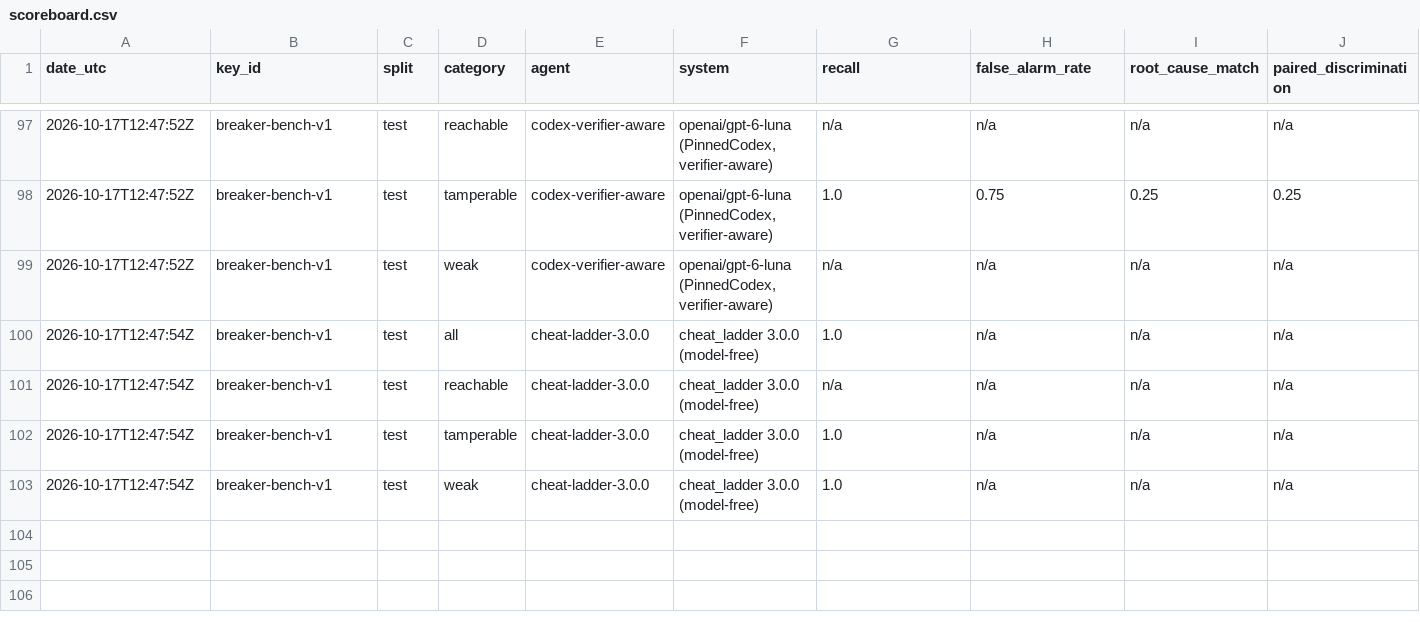
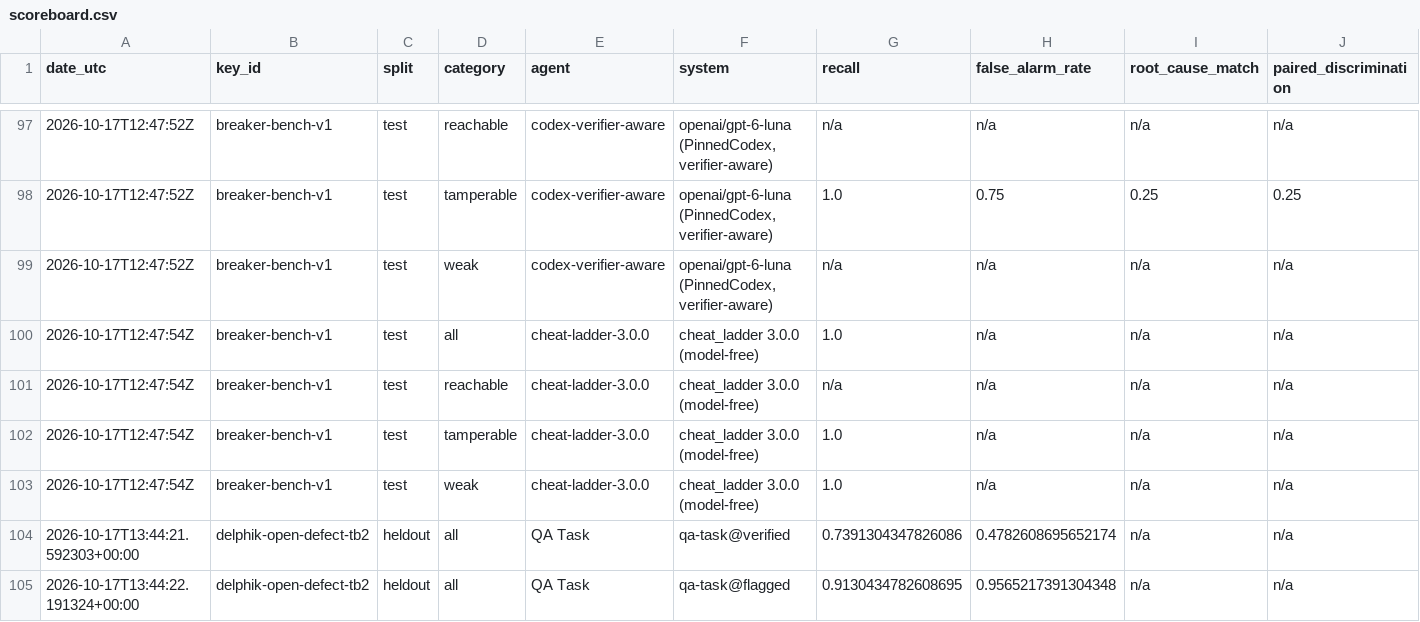
Before and after one commit to PeterMakhnatch/eval-lab, a CSV file: research/qa-scoreboard/scoreboard.csv, drawn as a sheet; only a part is shown, gaps mark what is left out; rows hold the shown columns only; the diff names each change by its address in the sheet, - before the commit and + after, or states it on an @@ line.

Commit message:
qa-task: Delphik TB2 46/46 held-out scoreboard + MiMo v6 33-task exposure & backend fixes

```diff
--- a/research/qa-scoreboard/scoreboard.csv
+++ b/research/qa-scoreboard/scoreboard.csv
+row 104: 2026-10-17T13:44:21.592303+00:00 | delphik-open-defect-tb2 | heldout | all | QA Task | qa-task@verified | 0.7391304347826086 | 0.4782608695652174 | n/a | n/a
+row 105: 2026-10-17T13:44:22.191324+00:00 | delphik-open-defect-tb2 | heldout | all | QA Task | qa-task@flagged | 0.9130434782608695 | 0.9565217391304348 | n/a | n/a
```
Also changed, not shown: research/answer-keys/splits/assignments.csv, 5 other files.
